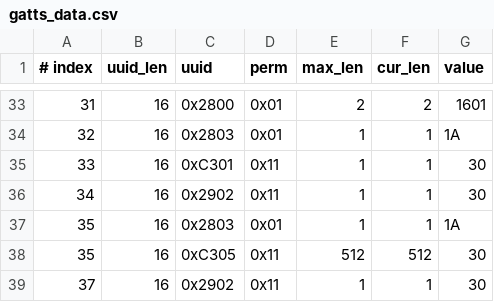
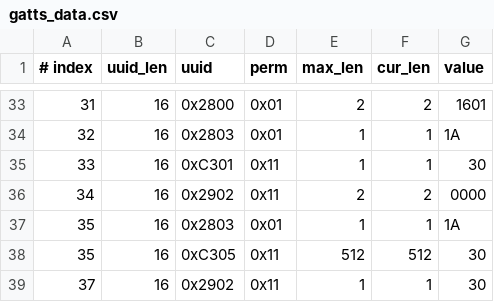
Before and after one commit to lilinghehai/esp-at, a CSV file: components/customized_partitions/raw_data/ble_data/gatts_data.csv, drawn as a sheet; only a part is shown, gaps mark what is left out.

Commit message:
66666

```diff
--- a/components/customized_partitions/raw_data/ble_data/gatts_data.csv
+++ b/components/customized_partitions/raw_data/ble_data/gatts_data.csv
@@ -35,3 +35,3 @@
 33,16,0xC301,0x11,1,1,30
-34,16,0x2902,0x11,1,1,30
+34,16,0x2902,0x11,2,2,0000
 35,16,0x2803,0x01,1,1,1A
```
